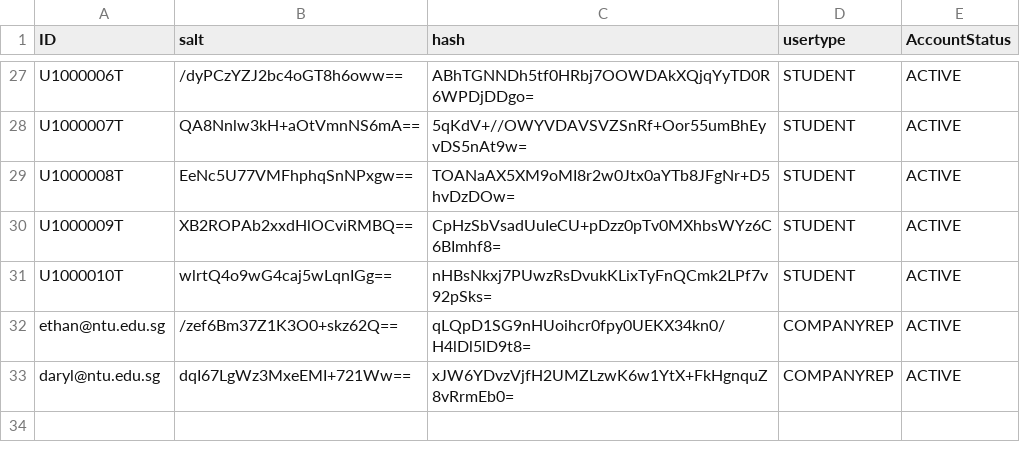
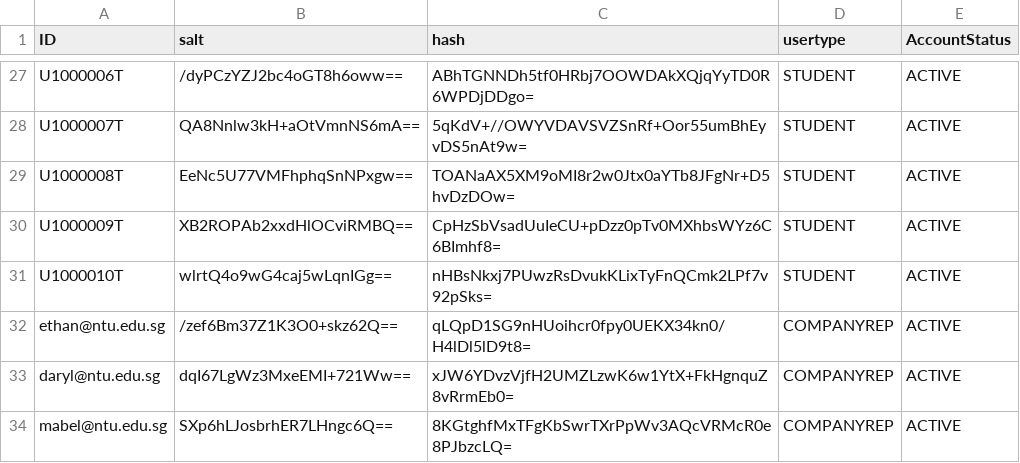
Before and after one commit to Ernest-Low/CT2003_GroupAssignment, a CSV file: data/credentials_list.csv, drawn as a sheet; only a part is shown, gaps mark what is left out; the diff names each change by its address in the sheet, - before the commit and + after, or states it on an @@ line.

```diff
--- a/data/credentials_list.csv
+++ b/data/credentials_list.csv
+row 34: mabel@ntu.edu.sg | SXp6hLJosbrhER7LHngc6Q== | 8KGtghfMxTFgKbSwrTXrPpWv3AQcVRMcR0e8PJbzcLQ= | COMPANYREP | ACTIVE
```
Also changed, not shown: data/autoNumbers.csv, data/companyReps_list.csv, 1 other file.
